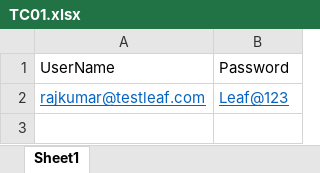
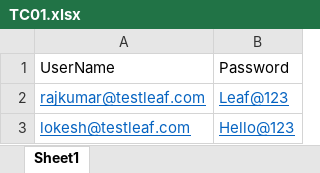
Before and after one commit to sivsriram/FSAPPPOM, an Excel workbook: src/main/resources/dataSheets/TC01.xlsx, sheet Sheet1, drawn as a sheet; values as stored, in another font and other column widths than the file's, no borders; the diff names each change by its address in the sheet, - before the commit and + after, or states it on an @@ line.

```diff
--- a/src/main/resources/dataSheets/TC01.xlsx (sheet Sheet1)
+++ b/src/main/resources/dataSheets/TC01.xlsx (sheet Sheet1)
+row 3: lokesh@testleaf.com | Hello@123
```
Also changed, not shown: 1 other file.
